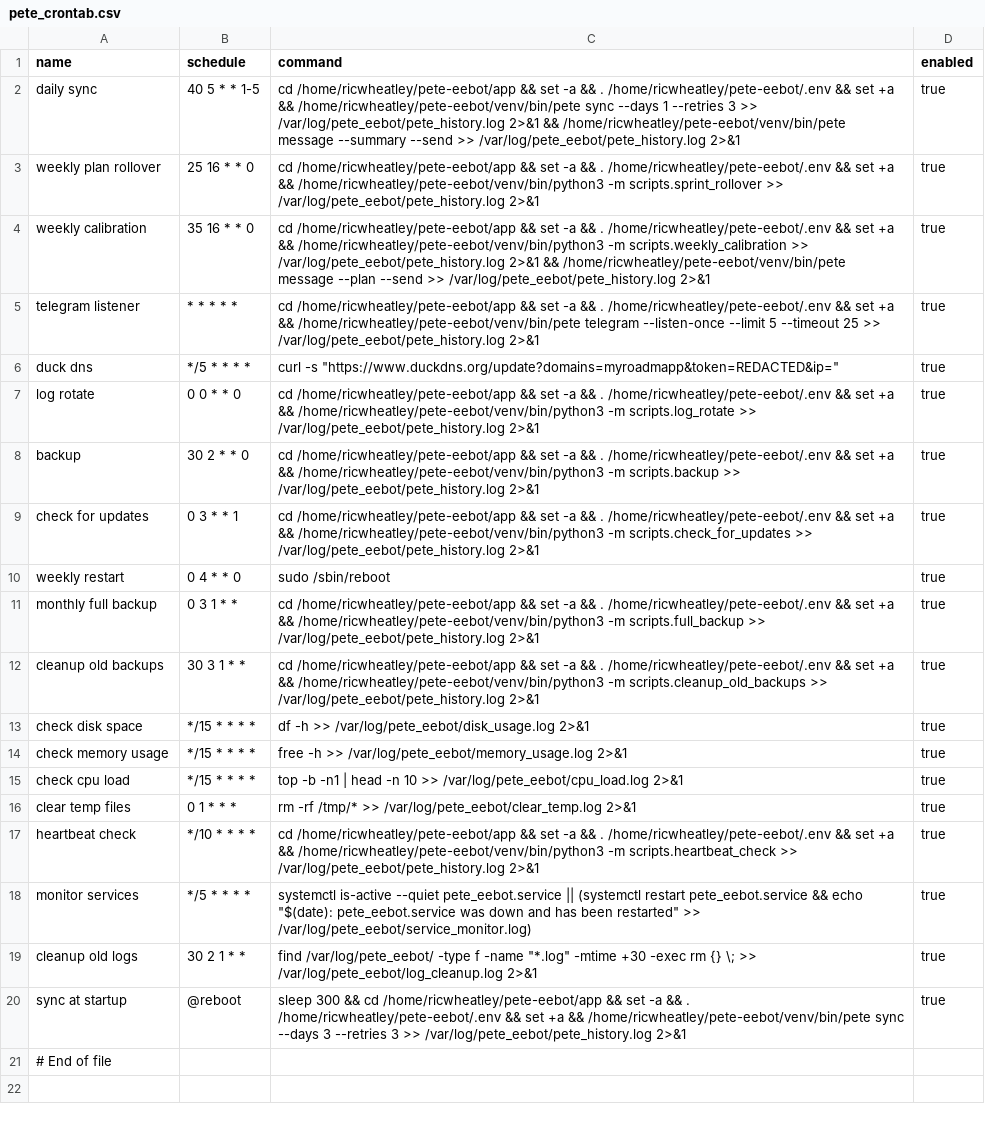
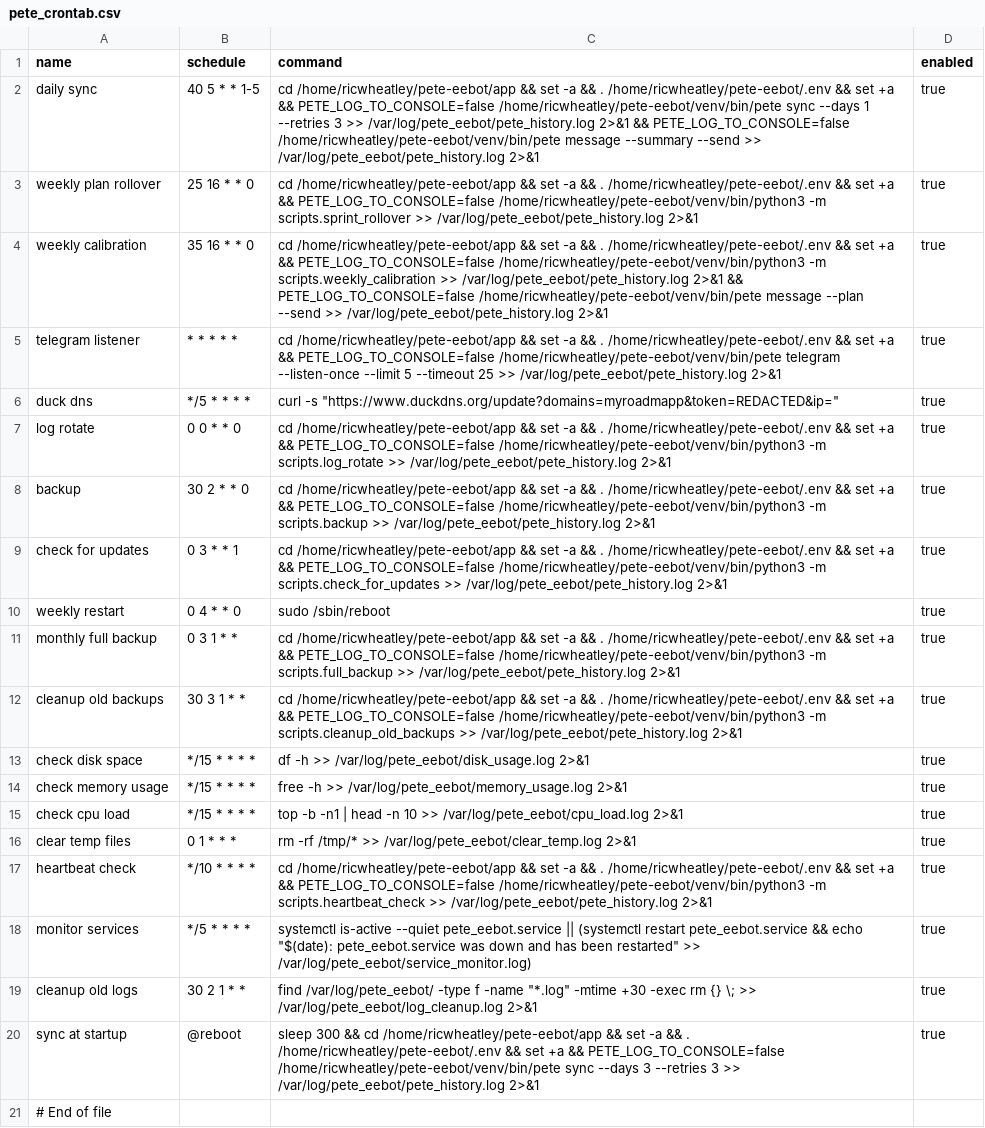
Before and after one commit to ricwheatley/Pete-Eebot, a CSV file: pete_e/resources/pete_crontab.csv, drawn as a sheet; the diff names each change by its address in the sheet, - before the commit and + after, or states it on an @@ line.

```diff
--- a/pete_e/resources/pete_crontab.csv
+++ b/pete_e/resources/pete_crontab.csv
-C2 (command): …+a && /home/ricwheatley/pete-eebot/venv/bin/pete sync --days 1 --retries 3 >> /var/log/pete_eebot/pete_history.log 2>&1 && /home/ricwheatley/pete-eebot/venv/bin/pete message…
+C2 (command): …+a && PETE_LOG_TO_CONSOLE=false /home/ricwheatley/pete-eebot/venv/bin/pete sync --days 1 --retries 3 >> /var/log/pete_eebot/pete_history.log 2>&1 && PETE_LOG_TO_CONSOLE=false /home/ricwheatley/pete-eebot/venv/bin/pete message…
-C3 (command): …+a && /home/ricwheatley/pete-eebot/venv/bin/python3 -m…
+C3 (command): …+a && PETE_LOG_TO_CONSOLE=false /home/ricwheatley/pete-eebot/venv/bin/python3 -m…
-C4 (command): …+a && /home/ricwheatley/pete-eebot/venv/bin/python3 -m scripts.weekly_calibration >> /var/log/pete_eebot/pete_history.log 2>&1 && /home/ricwheatley/pete-eebot/venv/bin/pete message…
+C4 (command): …+a && PETE_LOG_TO_CONSOLE=false /home/ricwheatley/pete-eebot/venv/bin/python3 -m scripts.weekly_calibration >> /var/log/pete_eebot/pete_history.log 2>&1 && PETE_LOG_TO_CONSOLE=false /home/ricwheatley/pete-eebot/venv/bin/pete message…
-C5 (command): …+a && /home/ricwheatley/pete-eebot/venv/bin/pete telegram…
+C5 (command): …+a && PETE_LOG_TO_CONSOLE=false /home/ricwheatley/pete-eebot/venv/bin/pete telegram…
-C7 (command): …+a && /home/ricwheatley/pete-eebot/venv/bin/python3 -m…
+C7 (command): …+a && PETE_LOG_TO_CONSOLE=false /home/ricwheatley/pete-eebot/venv/bin/python3 -m…
-C8 (command): …+a && /home/ricwheatley/pete-eebot/venv/bin/python3 -m…
+C8 (command): …+a && PETE_LOG_TO_CONSOLE=false /home/ricwheatley/pete-eebot/venv/bin/python3 -m…
-C9 (command): …+a && /home/ricwheatley/pete-eebot/venv/bin/python3 -m…
+C9 (command): …+a && PETE_LOG_TO_CONSOLE=false /home/ricwheatley/pete-eebot/venv/bin/python3 -m…
-C11 (command): …+a && /home/ricwheatley/pete-eebot/venv/bin/python3 -m…
+C11 (command): …+a && PETE_LOG_TO_CONSOLE=false /home/ricwheatley/pete-eebot/venv/bin/python3 -m…
-C12 (command): …+a && /home/ricwheatley/pete-eebot/venv/bin/python3 -m…
+C12 (command): …+a && PETE_LOG_TO_CONSOLE=false /home/ricwheatley/pete-eebot/venv/bin/python3 -m…
-C17 (command): …+a && /home/ricwheatley/pete-eebot/venv/bin/python3 -m…
+C17 (command): …+a && PETE_LOG_TO_CONSOLE=false /home/ricwheatley/pete-eebot/venv/bin/python3 -m…
-C20 (command): …+a && /home/ricwheatley/pete-eebot/venv/bin/pete sync…
+C20 (command): …+a && PETE_LOG_TO_CONSOLE=false /home/ricwheatley/pete-eebot/venv/bin/pete sync…
```
Also changed, not shown: 1 other file.
